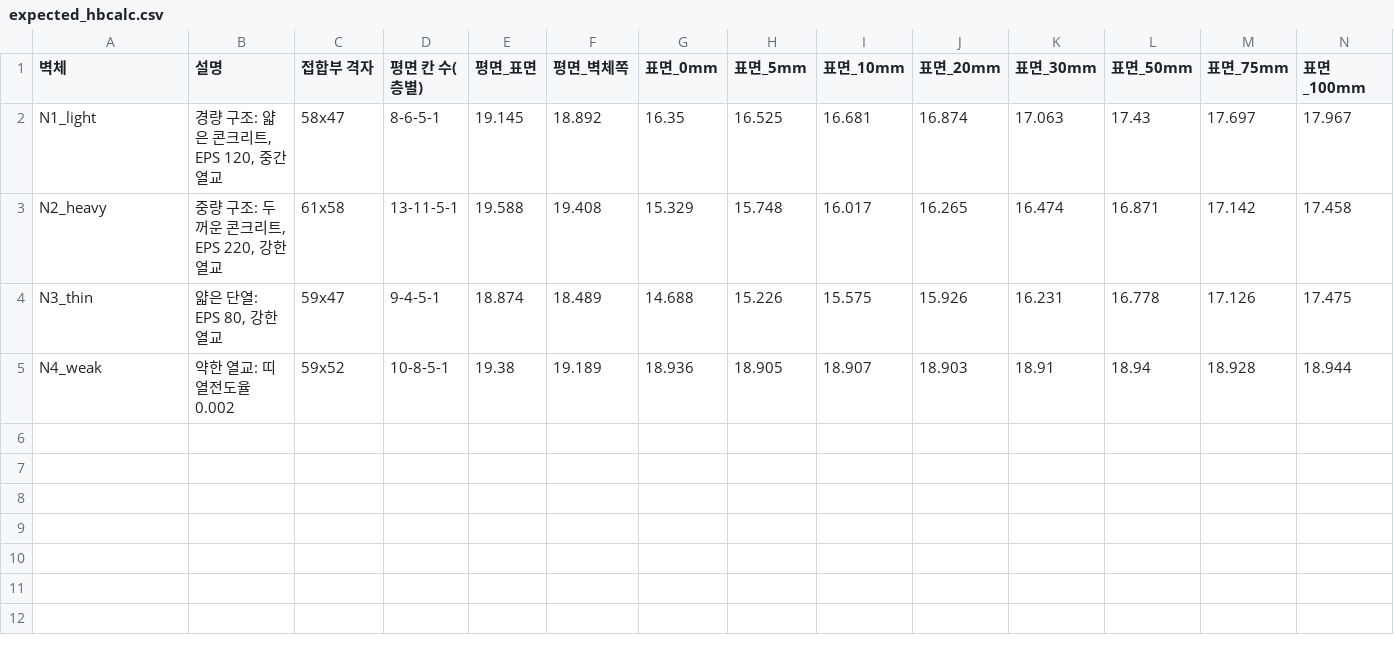
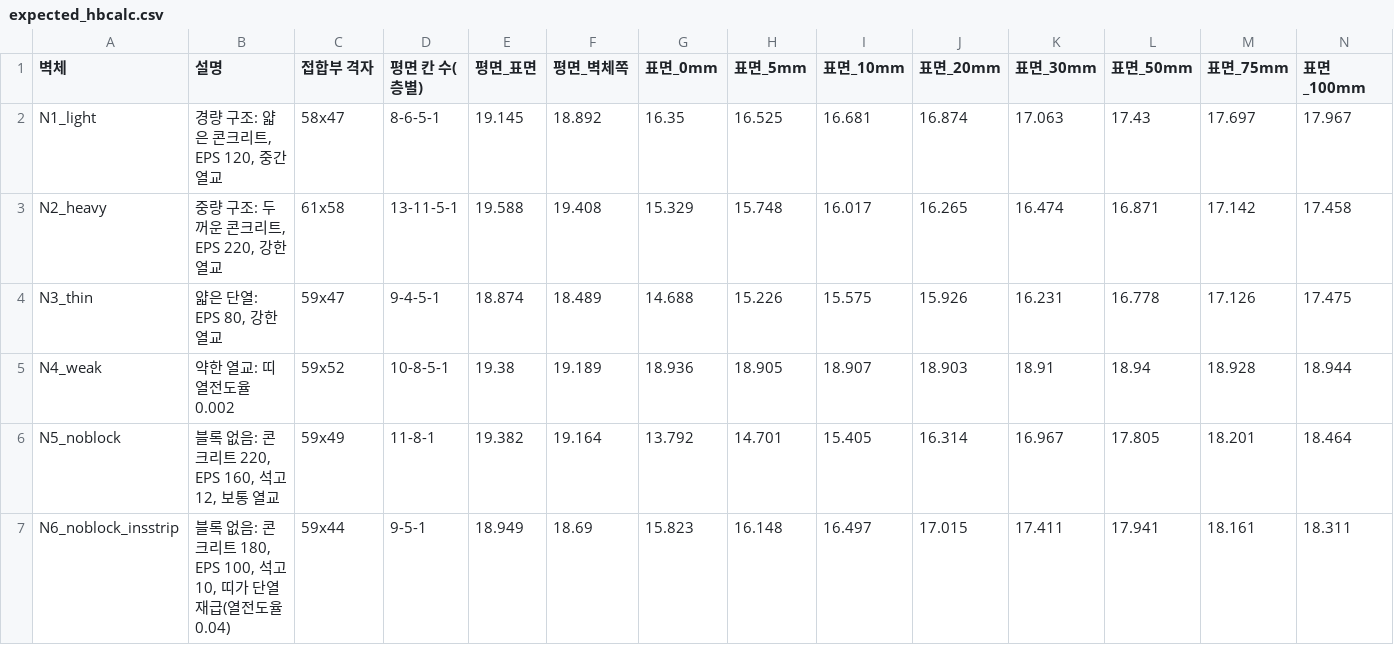
Before and after one commit to seoyoon-sy/seoyoon, a CSV file: voltra_inputs/test_walls/expected_hbcalc.csv, drawn as a sheet; only a part is shown; rows hold the shown columns only; the diff names each change by its address in the sheet, - before the commit and + after, or states it on an @@ line.

```diff
--- a/voltra_inputs/test_walls/expected_hbcalc.csv
+++ b/voltra_inputs/test_walls/expected_hbcalc.csv
+row 6: N5_noblock | 블록 없음: 콘크리트 220, EPS 160, 석고 12, 보통 열교 | 59x49 | 11-8-1 | 19.382 | 19.164 | 13.792 | 14.701 | 15.405 | 16.314 | 16.967 | 17.805 | 18.201 | 18.464
+row 7: N6_noblock_insstrip | 블록 없음: 콘크리트 180, EPS 100, 석고 10, 띠가 단열재급(열전도율 0.04) | 59x44 | 9-5-1 | 18.949 | 18.69 | 15.823 | 16.148 | 16.497 | 17.015 | 17.411 | 17.941 | 18.161 | 18.311
```
Also changed, not shown: voltra_inputs/test_walls/wall_definitions.csv, 8 other files.
